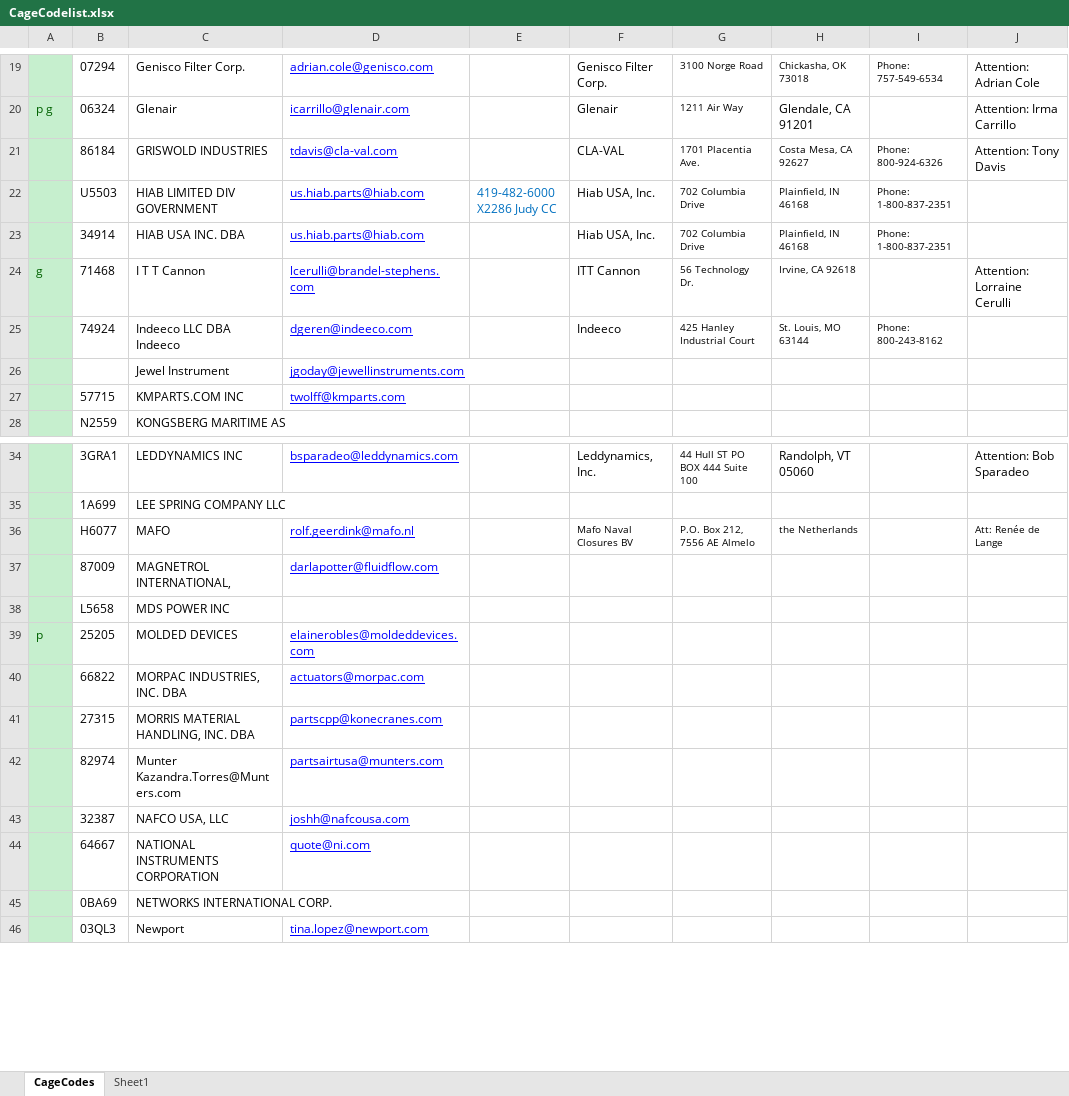
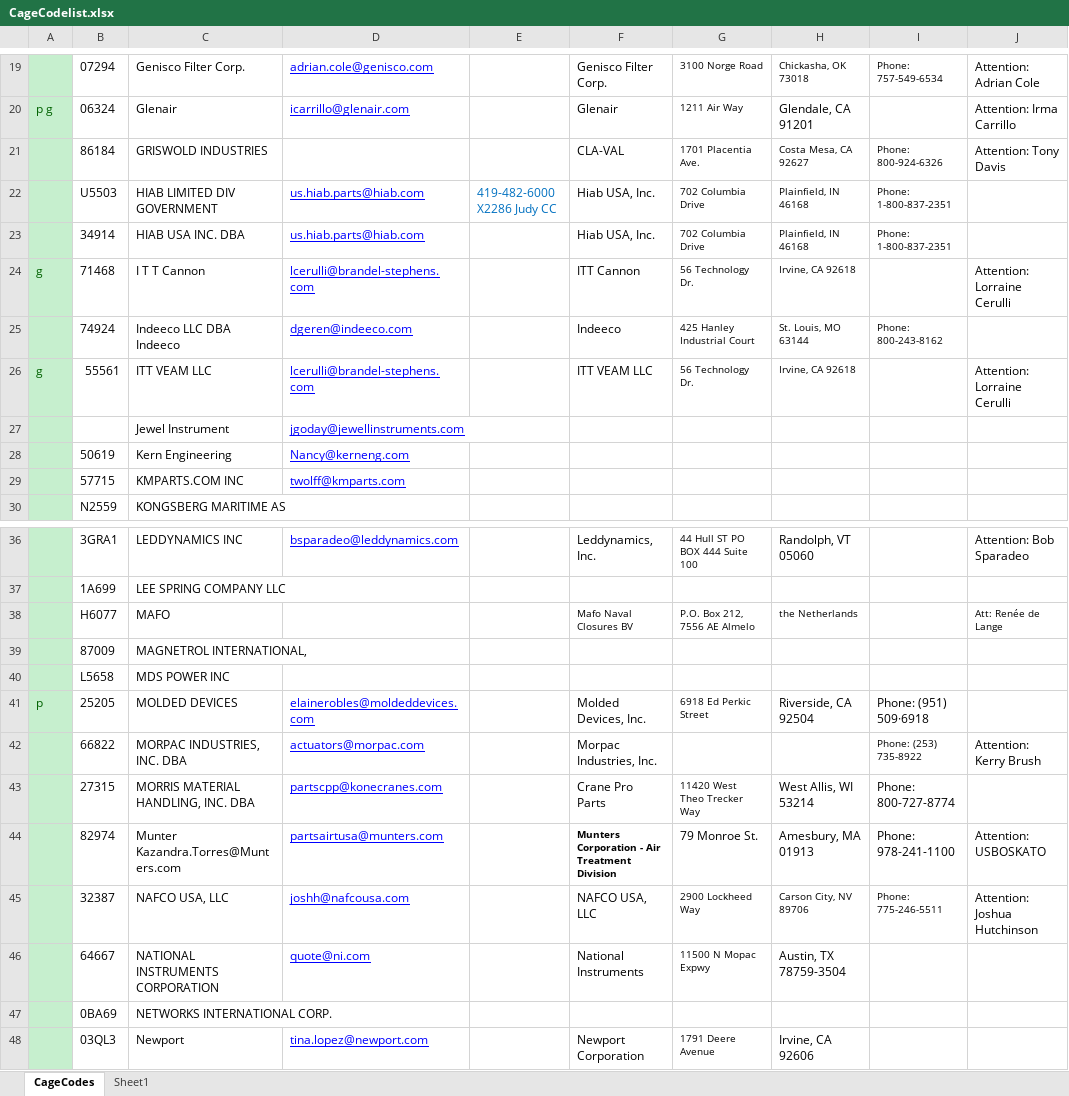
Before and after one commit to KaySea0/WestSim, an Excel workbook: CageCodelist.xlsx, sheet CageCodes, drawn as a sheet; only a part is shown, gaps mark what is left out; values as stored, in another font and other column widths than the file's, no borders; addresses are those after the commit; the diff covers the shown part only; the diff names each change by its address in the sheet, - before the commit and + after, or states it on an @@ line.

```diff
--- a/CageCodelist.xlsx (sheet CageCodes)
+++ b/CageCodelist.xlsx (sheet CageCodes)
-D21: tdavis@cla-val.com
+D21: (empty)
+row 26: g | 55561 | ITT VEAM LLC | lcerulli@brandel-stephens.com |  | ITT VEAM LLC | 56 Technology Dr. | Irvine, CA 92618 |  | Attention: Lorraine Cerulli
+row 28:  | 50619 | Kern Engineering | Nancy@kerneng.com
-D38: rolf.geerdink@mafo.nl
+D38: (empty)
-D39: darlapotter@fluidflow.com
+D39: (empty)
-F41: (empty)
+F41: Molded Devices, Inc.
-G41: (empty)
+G41: 6918 Ed Perkic Street
-H41: (empty)
+H41: Riverside, CA 92504
-I41: (empty)
+I41: Phone: (951) 509·6918
-F42: (empty)
+F42: Morpac Industries, Inc.
-I42: (empty)
+I42: Phone: (253) 735-8922
-J42: (empty)
+J42: Attention: Kerry Brush
-F43: (empty)
+F43: Crane Pro Parts
-G43: (empty)
+G43: 11420 West Theo Trecker Way
-H43: (empty)
+H43: West Allis, WI 53214
-I43: (empty)
+I43: Phone: 800-727-8774
-F44: (empty)
+F44: Munters Corporation - Air Treatment Division
-G44: (empty)
+G44: 79 Monroe St.
-H44: (empty)
+H44: Amesbury, MA 01913
-I44: (empty)
+I44: Phone: 978-241-1100
-J44: (empty)
+J44: Attention: USBOSKATO
-F45: (empty)
+F45: NAFCO USA, LLC
-G45: (empty)
+G45: 2900 Lockheed Way
-H45: (empty)
+H45: Carson City, NV 89706
-I45: (empty)
+I45: Phone: 775-246-5511
-J45: (empty)
+J45: Attention: Joshua Hutchinson
-F46: (empty)
+F46: National Instruments
-G46: (empty)
+G46: 11500 N Mopac Expwy
-H46: (empty)
+H46: Austin, TX 78759-3504
-F48: (empty)
+F48: Newport Corporation
-G48: (empty)
+G48: 1791 Deere Avenue
-H48: (empty)
+H48: Irvine, CA 92606
```
Also changed, not shown: 1 added row, 3 removed rows, 152 edited cells and cell formats elsewhere in this sheet, Contract_WIP.xlsx, 4 other files.
